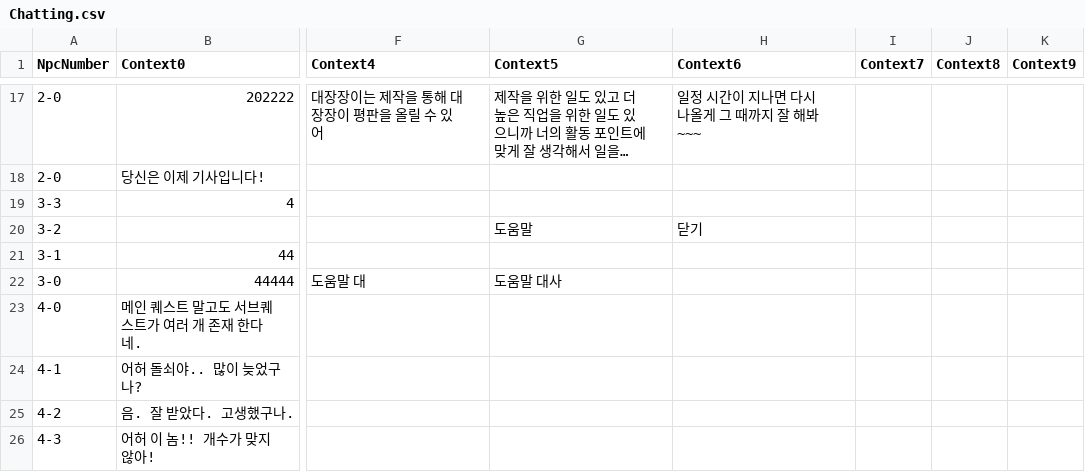
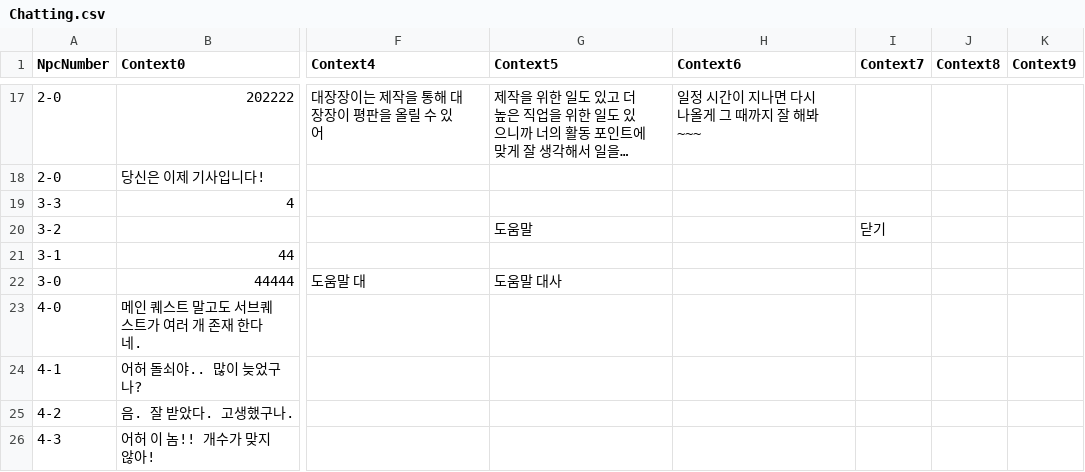
Before and after one commit to skdiawotjd/Reborn, a CSV file: Assets/Resources/Chatting.csv, drawn as a sheet; only a part is shown, gaps mark what is left out; long unchanged cells end in …; the diff names each change by its address in the sheet, - before the commit and + after, or states it on an @@ line.

```diff
--- a/Assets/Resources/Chatting.csv
+++ b/Assets/Resources/Chatting.csv
-H20 (Context6): 닫기
+H20 (Context6): (empty)
-I20 (Context7): (empty)
+I20 (Context7): 닫기
```
Also changed, not shown: 11 other files.
